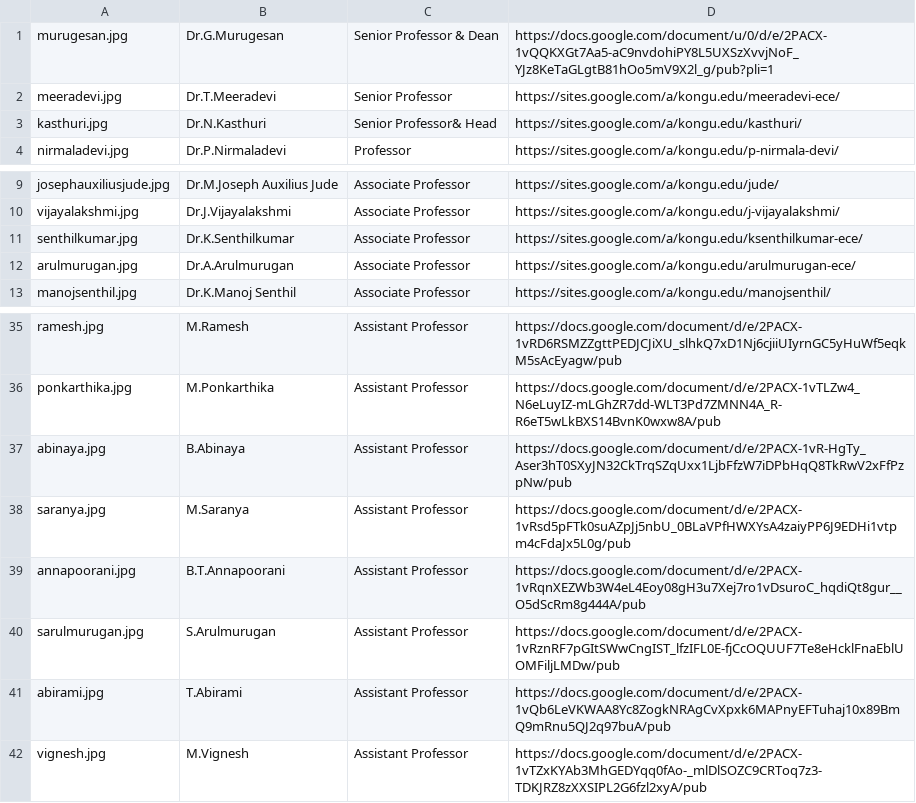
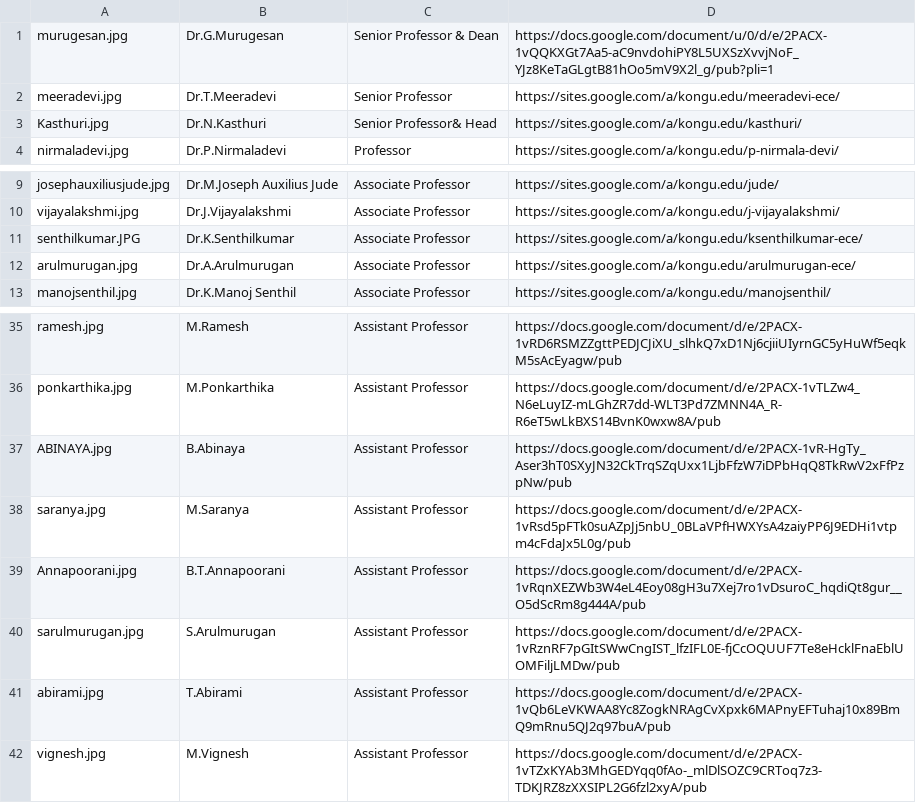
Before and after one commit to kongu-web/kec, a CSV file: public/Faculty/ece.csv, drawn as a sheet; only a part is shown, gaps mark what is left out.

Commit message:
ece

```diff
--- a/public/Faculty/ece.csv
+++ b/public/Faculty/ece.csv
@@ -2,3 +2,3 @@ murugesan.jpg,Dr.G.Murugesan,Senior Professor & Dean,https://docs.google.com/doc
 meeradevi.jpg,Dr.T.Meeradevi,Senior Professor,https://sites.google.com/a/kongu.edu/meeradevi-ece/
-kasthuri.jpg,Dr.N.Kasthuri,Senior Professor& Head,https://sites.google.com/a/kongu.edu/kasthuri/
+Kasthuri.jpg,Dr.N.Kasthuri,Senior Professor& Head,https://sites.google.com/a/kongu.edu/kasthuri/
 nirmaladevi.jpg,Dr.P.Nirmaladevi,Professor,https://sites.google.com/a/kongu.edu/p-nirmala-devi/
@@ -10,3 +10,3 @@ josephauxiliusjude.jpg,Dr.M.Joseph Auxilius Jude,Associate Professor ,https://si
 vijayalakshmi.jpg,Dr.J.Vijayalakshmi,Associate Professor ,https://sites.google.com/a/kongu.edu/j-vijayalakshmi/
-senthilkumar.jpg,Dr.K.Senthilkumar,Associate Professor ,https://sites.google.com/a/kongu.edu/ksenthilkumar-ece/
+senthilkumar.JPG,Dr.K.Senthilkumar,Associate Professor ,https://sites.google.com/a/kongu.edu/ksenthilkumar-ece/
 arulmurugan.jpg,Dr.A.Arulmurugan,Associate Professor ,https://sites.google.com/a/kongu.edu/arulmurugan-ece/
@@ -36,5 +36,5 @@ ramesh.jpg,M.Ramesh,Assistant Professor ,https://docs.google.com/document/d/e/2P
 ponkarthika.jpg,M.Ponkarthika,Assistant Professor ,https://docs.google.com/document/d/e/2PACX-1vTLZw4_N6eLuyIZ-mLGhZR7dd-WLT3Pd7ZMNN4A_R-R6eT5wLkBXS14BvnK0wxw8A/pub
-abinaya.jpg,B.Abinaya,Assistant Professor ,https://docs.google.com/document/d/e/2PACX-1vR-HgTy_Aser3hT0SXyJN32CkTrqSZqUxx1LjbFfzW7iDPbHqQ8TkRwV2xFfPzpNw/pub
+ABINAYA.jpg,B.Abinaya,Assistant Professor ,https://docs.google.com/document/d/e/2PACX-1vR-HgTy_Aser3hT0SXyJN32CkTrqSZqUxx1LjbFfzW7iDPbHqQ8TkRwV2xFfPzpNw/pub
 saranya.jpg,M.Saranya,Assistant Professor ,https://docs.google.com/document/d/e/2PACX-1vRsd5pFTk0suAZpJj5nbU_0BLaVPfHWXYsA4zaiyPP6J9EDHi1vtpm4cFdaJx5L0g/pub
-annapoorani.jpg,B.T.Annapoorani,Assistant Professor ,https://docs.google.com/document/d/e/2PACX-1vRqnXEZWb3W4eL4Eoy08gH3u7Xej7ro1vDsuroC_hqdiQt8gur__O5dScRm8g444A/pub
+Annapoorani.jpg,B.T.Annapoorani,Assistant Professor ,https://docs.google.com/document/d/e/2PACX-1vRqnXEZWb3W4eL4Eoy08gH3u7Xej7ro1vDsuroC_hqdiQt8gur__O5dScRm8g444A/pub
 sarulmurugan.jpg,S.Arulmurugan,Assistant Professor ,https://docs.google.com/document/d/e/2PACX-1vRznRF7pGItSWwCngIST_lfzIFL0E-fjCcOQUUF7Te8eHcklFnaEblUOMFiljLMDw/pub
```
